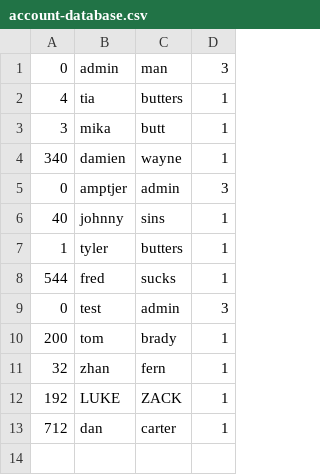
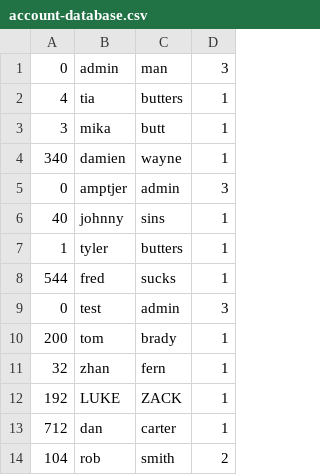
Before and after one commit to tylerbutters/103-SIM, a CSV file: student-information-system/account-database.csv, drawn as a sheet.

Commit message:
teachers can view their students

```diff
--- a/student-information-system/account-database.csv
+++ b/student-information-system/account-database.csv
@@ -13 +13,2 @@
 712,dan,carter,1
+104,rob,smith,2
```
Also changed, not shown: student-information-system/student-database.csv, 2 other files.
